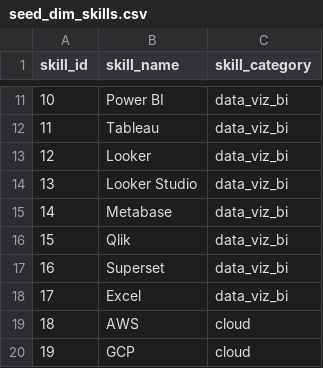
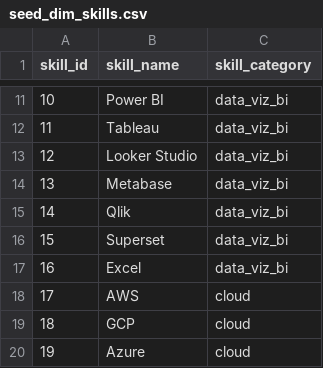
Before and after one commit to Camil444/data-job-analysis, a CSV file: dbt_project/seeds/seed_dim_skills.csv, drawn as a sheet; only a part is shown, gaps mark what is left out; the shorter side is filled out with more unchanged rows; removed rows and columns are numbered as before the commit, all else as after; the diff names each change by its address in the sheet, - before the commit and + after, or states it on an @@ line.

Commit message:
feat: major data quality overhaul + experience split + dashboard fixes
- Rewrite fact_jobs.sql: 4-step location parsing (dept code, city, commune, region fallback), sector normalization via seed mapping, experience/education parsing from descriptions with FR+EN regex
- Split experience_level into two columns: experience_level (junior/mid/senior/lead) and experience_years (0_2/2_5/5_10/10_plus)
- Add seeds: seed_departments (94 FR depts), seed_city_to_dept (121 communes), seed_sector_mapping (138 patterns -> 17 categories)
- Fix dim_skills: merge Looker + Looker Studio, now 76 skills
- Fix dim_job_titles: correct families (Business Analyst -> analysis, etc.)
- Remove apify_linkedin.py (replaced by JobSpy since 0666a30)
- Remove CLAUDE.md from repo, add to gitignore
- Maximize scraping limits (2000/keyword JobSpy, 10000 France Travail)
- Update README with current architecture, dashboard docs, fact_jobs schema
- Add docs/dbt_transformations.md with detailed transformation documentation

```diff
--- a/dbt_project/seeds/seed_dim_skills.csv
+++ b/dbt_project/seeds/seed_dim_skills.csv
-row 13: 12 | Looker | data_viz_bi
@@ column A (skill_id) renumbered from row 13 down @@
```
Also changed, not shown: dbt_project/seeds/seed_dim_job_titles.csv, 15 other files.
